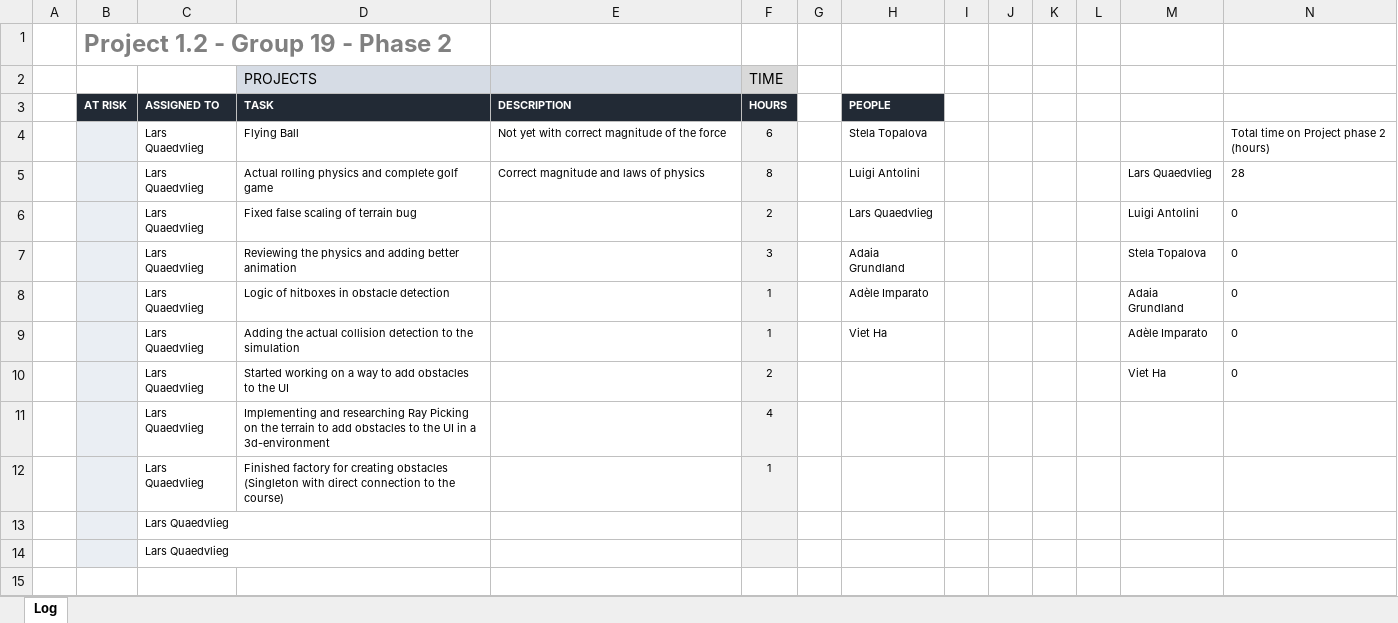
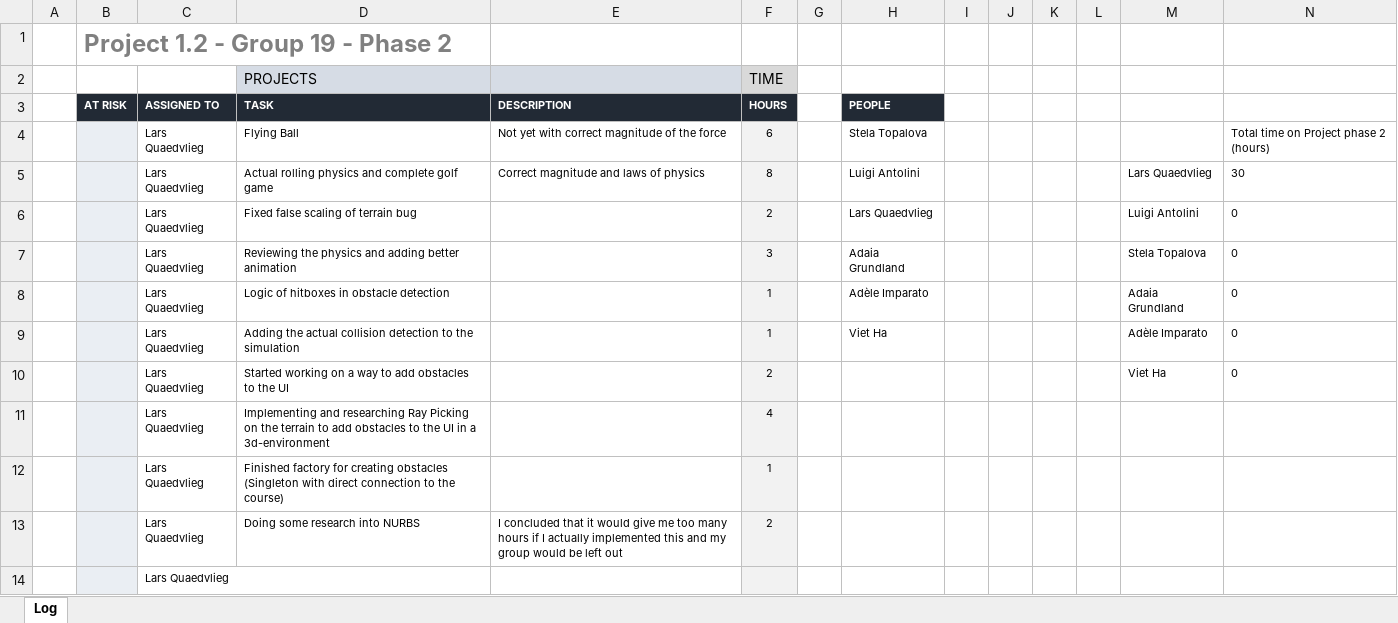
Before and after one commit to justLars7D1/Project-1.2-DKE, an Excel workbook: Organizational/Log.xlsx, sheet Log, drawn as a sheet; values as stored, in another font and other column widths than the file's, no borders; charts and pictures and conditional formats not drawn; removed rows and columns are numbered as before the commit, all else as after; the diff names each change by its address in the sheet, - before the commit and + after, or states it on an @@ line.

```diff
--- a/Organizational/Log.xlsx (sheet Log)
+++ b/Organizational/Log.xlsx (sheet Log)
-N5: 28
+N5: 30
-row 13:  |  | Lars Quaedvlieg
+row 13:  |  | Lars Quaedvlieg | Doing some research into NURBS | I concluded that it would give me too many hours if I actually implemented this and my group would be left out | 2
```
Also changed, not shown: 10 other files.
